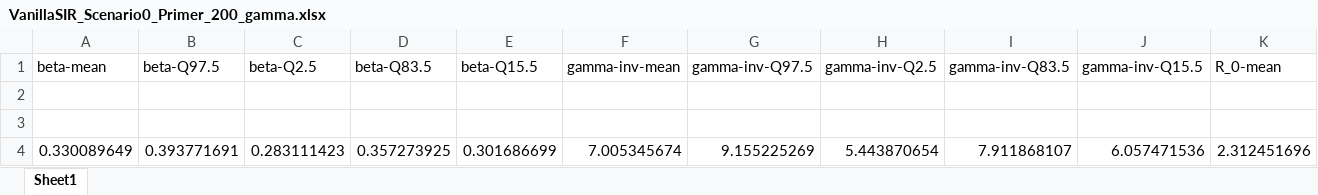
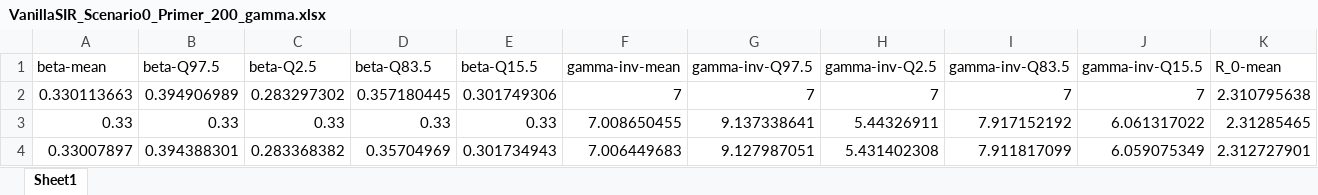
Before and after one commit to nbfigueroa/epimodel-sens, an Excel workbook: results/primer/VanillaSIR_Scenario0_Primer_200_gamma.xlsx, sheet Sheet1, drawn as a sheet; only a part is shown; values as stored, in another font and other column widths than the file's, no borders; removed rows and columns are numbered as before the commit, all else as after; rows hold the shown columns only; the diff names each change by its address in the sheet, - before the commit and + after, or states it on an @@ line.

```diff
--- a/results/primer/VanillaSIR_Scenario0_Primer_200_gamma.xlsx (sheet Sheet1)
+++ b/results/primer/VanillaSIR_Scenario0_Primer_200_gamma.xlsx (sheet Sheet1)
-row 2: (empty)
+row 2: 0.330113663 | 0.394906989 | 0.283297302 | 0.357180445 | 0.301749306 | 7 | 7 | 7 | 7 | 7 | 2.310795638
-row 3: (empty)
+row 3: 0.33 | 0.33 | 0.33 | 0.33 | 0.33 | 7.008650455 | 9.137338641 | 5.44326911 | 7.917152192 | 6.061317022 | 2.31285465
-row 4: 0.330089649 | 0.393771691 | 0.283111423 | 0.357273925 | 0.301686699 | 7.005345674 | 9.155225269 | 5.443870654 | 7.911868107 | 6.057471536 | 2.312451696
+row 4: 0.33007897 | 0.394388301 | 0.283368382 | 0.35704969 | 0.301734943 | 7.006449683 | 9.127987051 | 5.431402308 | 7.911817099 | 6.059075349 | 2.312727901
```
Also changed, not shown: 17 other files.
